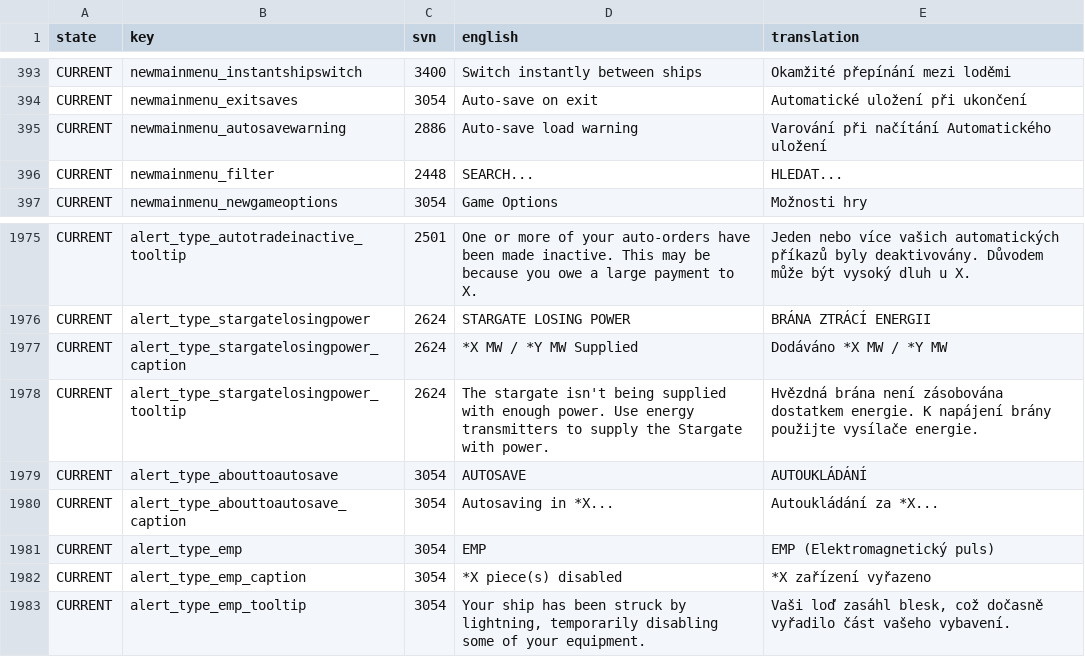
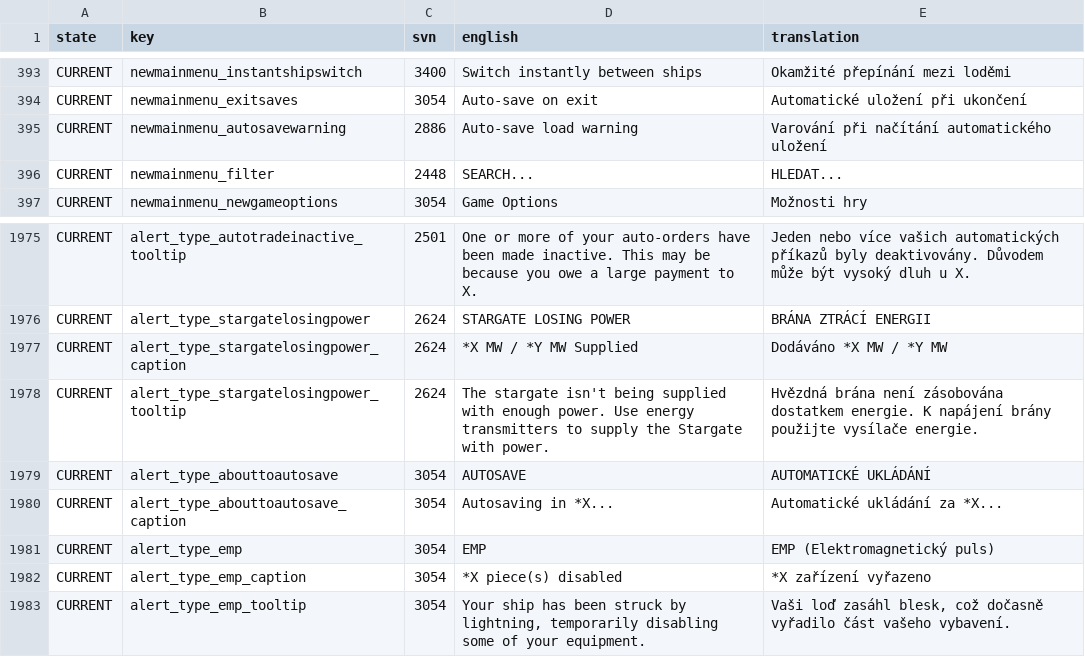
Before and after one commit to Totengeist/LastStarshipTranslations, a CSV file: latest/data/language/czech/language.csv, drawn as a sheet; only a part is shown, gaps mark what is left out; the diff covers the shown part only.

Commit message:
Update Czech translation

```diff
--- a/latest/data/language/czech/language.csv
+++ b/latest/data/language/czech/language.csv
@@ -394,3 +394,3 @@ CURRENT,newmainmenu_instantshipswitch,3400,Switch instantly between ships,Okamž
 CURRENT,newmainmenu_exitsaves,3054,Auto-save on exit,Automatické uložení při ukončení
-CURRENT,newmainmenu_autosavewarning,2886,Auto-save load warning,Varování při načítání Automatického uložení
+CURRENT,newmainmenu_autosavewarning,2886,Auto-save load warning,Varování při načítání automatického uložení
 CURRENT,newmainmenu_filter,2448,SEARCH...,HLEDAT...
@@ -1978,4 +1978,4 @@ CURRENT,alert_type_stargatelosingpower_caption,2624,*X MW / *Y MW Supplied,Dodá
 CURRENT,alert_type_stargatelosingpower_tooltip,2624,The stargate isn't being supplied with enough power. Use energy transmitters to supply the Stargate with power.,Hvězdná brána není zásobována dostatkem energie. K napájení brány použijte vysílače energie.
-CURRENT,alert_type_abouttoautosave,3054,AUTOSAVE,AUTOUKLÁDÁNÍ
-CURRENT,alert_type_abouttoautosave_caption,3054,Autosaving in *X...,Autoukládání za *X...
+CURRENT,alert_type_abouttoautosave,3054,AUTOSAVE,AUTOMATICKÉ UKLÁDÁNÍ
+CURRENT,alert_type_abouttoautosave_caption,3054,Autosaving in *X...,Automatické ukládání za *X...
 CURRENT,alert_type_emp,3054,EMP,EMP (Elektromagnetický puls)
```
Also changed, not shown: 20 edited cells elsewhere in this file.
